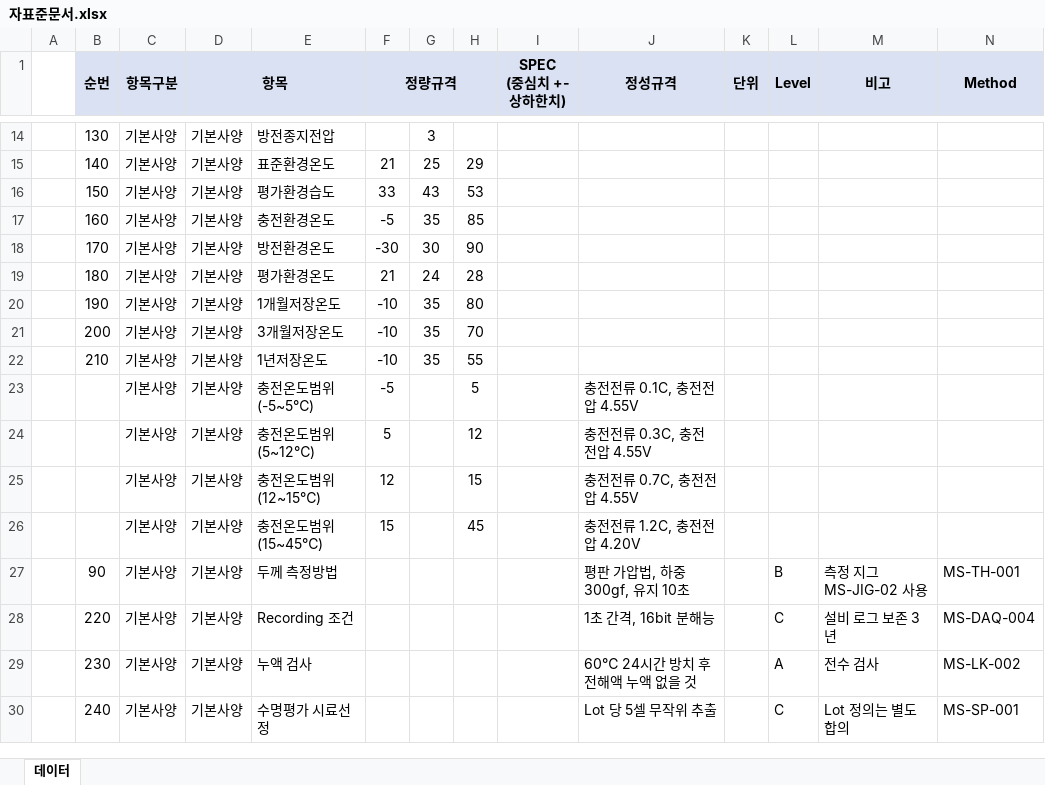
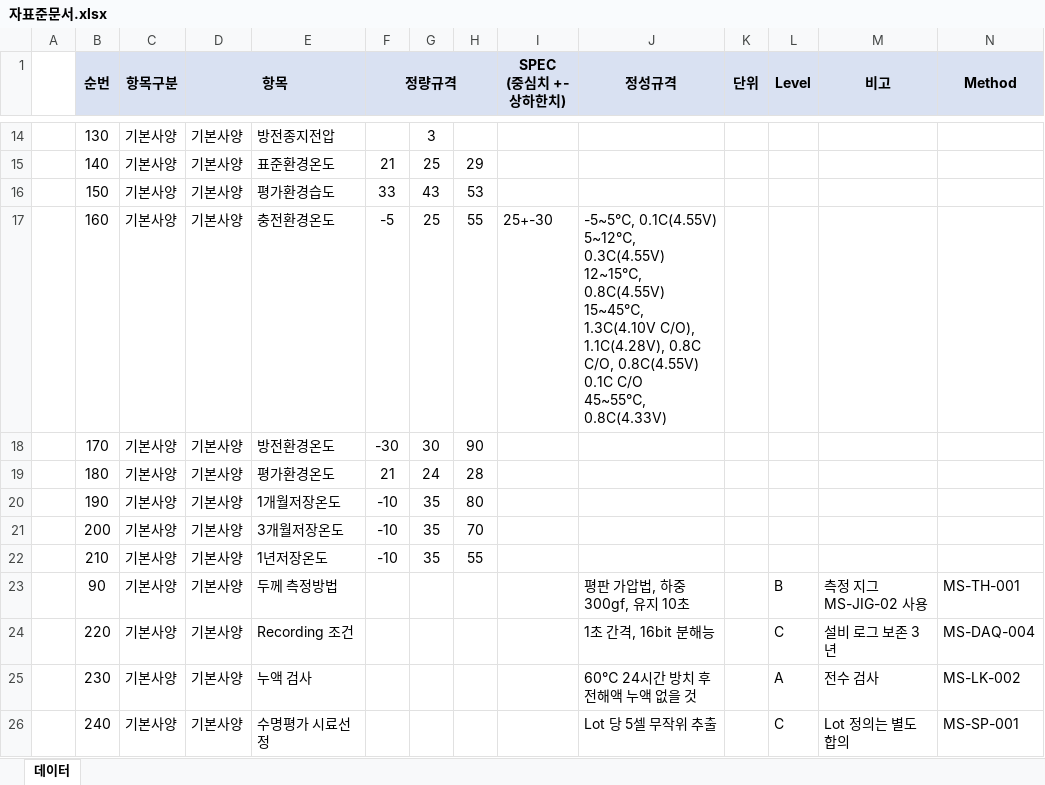
Before and after one commit to Sihoon92/ContentCompare, an Excel workbook: samples/자표준문서.xlsx, sheet 데이터, drawn as a sheet; only a part is shown, gaps mark what is left out; values as stored, in another font and other column widths than the file's, no borders; rows hold the shown columns only; ↵ is a line break in a cell; the diff names each change by its address in the sheet, - before the commit and + after, or states it on an @@ line.

```diff
--- a/samples/자표준문서.xlsx (sheet 데이터)
+++ b/samples/자표준문서.xlsx (sheet 데이터)
-G17: 35
+G17: 25
-H17: 85
+H17: 55
-I17 (SPEC (중심치 +- 상하한치)): (empty)
+I17 (SPEC (중심치 +- 상하한치)): 25+-30
-J17 (정성규격): (empty)
+J17 (정성규격): -5~5℃, 0.1C(4.55V) ↵ 5~12℃, 0.3C(4.55V) ↵ 12~15℃, 0.8C(4.55V) ↵ 15~45℃, 1.3C(4.10V C/O), 1.1C(4.28V), 0.8C C/O, 0.8C(4.55V) 0.1C C/O ↵ 45~55℃, 0.8C(4.33V)
-row 23:  |  | 기본사양 | 기본사양 | 충전온도범위(-5~5℃) | -5 |  | 5 |  | 충전전류 0.1C, 충전전압 4.55V
-row 24:  |  | 기본사양 | 기본사양 | 충전온도범위(5~12℃) | 5 |  | 12 |  | 충전전류 0.3C, 충전전압 4.55V
-row 25:  |  | 기본사양 | 기본사양 | 충전온도범위(12~15℃) | 12 |  | 15 |  | 충전전류 0.7C, 충전전압 4.55V
-row 26:  |  | 기본사양 | 기본사양 | 충전온도범위(15~45℃) | 15 |  | 45 |  | 충전전류 1.2C, 충전전압 4.20V
```
